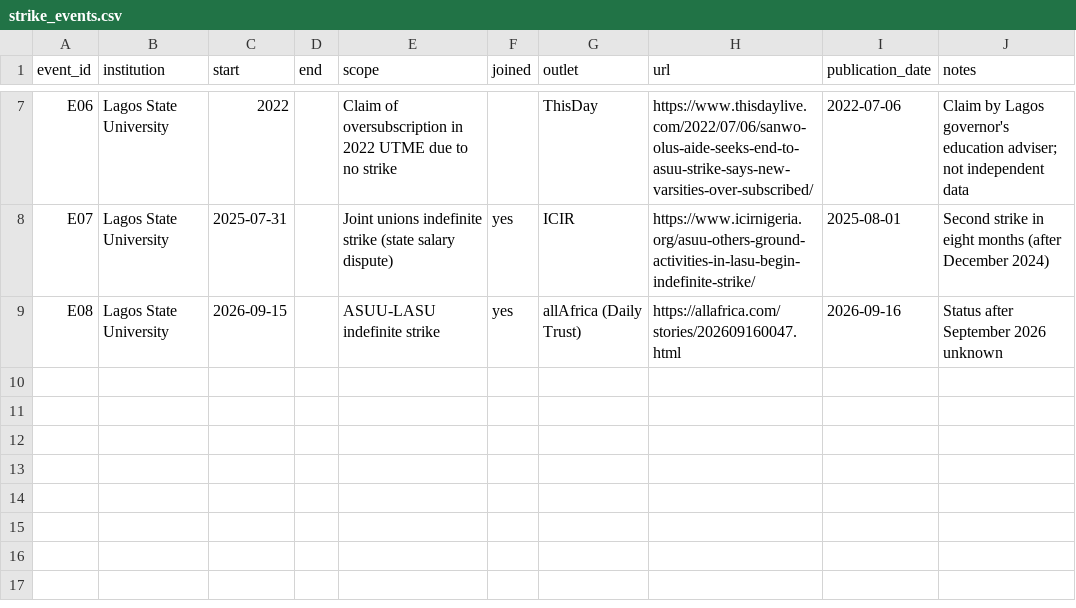
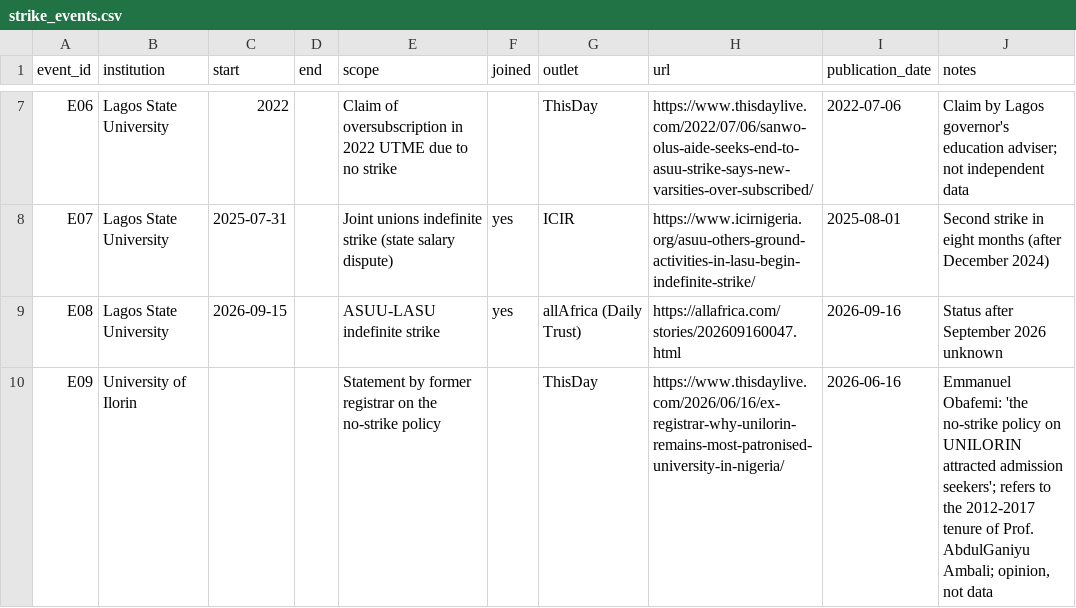
Before and after one commit to malikbadmus79-max/unilorin-first-choice, a CSV file: data/raw/strike_events.csv, drawn as a sheet; only a part is shown, gaps mark what is left out; the diff names each change by its address in the sheet, - before the commit and + after, or states it on an @@ line.

Commit message:
v1.0: findings, policy brief, README key findings

```diff
--- a/data/raw/strike_events.csv
+++ b/data/raw/strike_events.csv
+row 10: E09 | University of Ilorin |  |  | Statement by former registrar on the no-strike policy |  | ThisDay | https://www.thisdaylive.com/2026/06/16/ex-registrar-why-unilorin-remains-most-patronised-university-in-nigeria/ | 2026-06-16 | Emmanuel Obafemi: 'the no-strike policy on UNILORIN attracted admission seekers'; refers to the 2012-2017 tenure of Prof. AbdulGaniyu Ambali; opinion, not data
```
Also changed, not shown: 4 other files.
